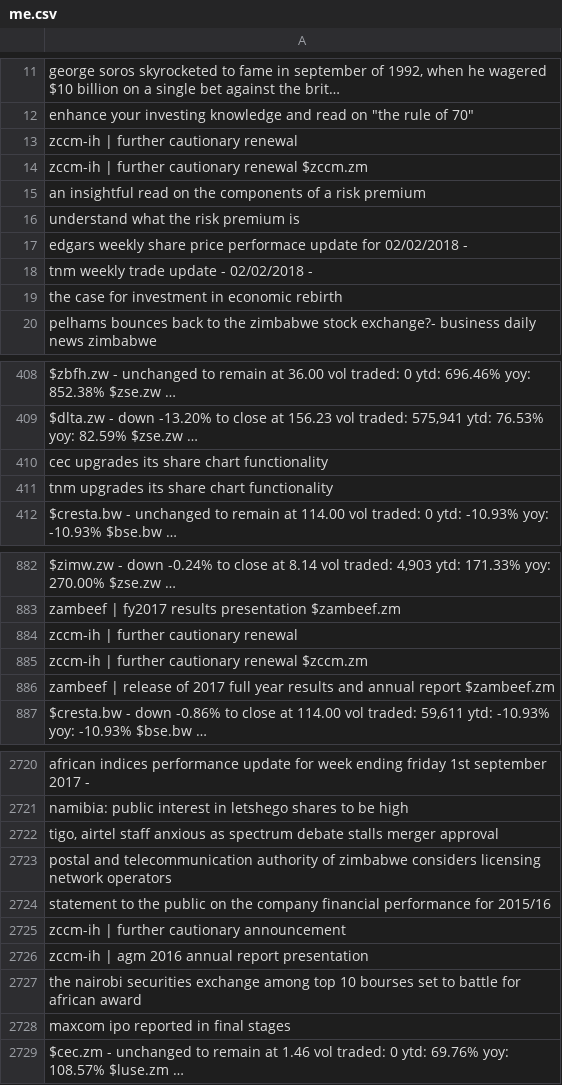
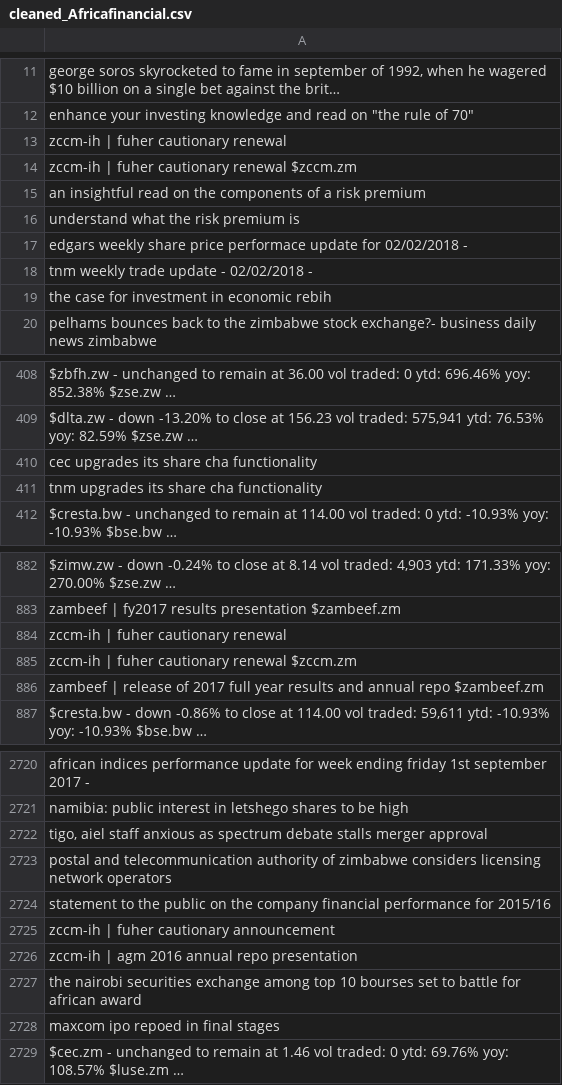
Before and after one commit to kwoshvick/NSE_Sentiment_Analysis, a CSV file: site_crawler/data/twitter_data/cleaned_data/cleaned_Africafinancial.csv (was site_crawler/data/twitter_data/cleaned_data/me.csv), drawn as a sheet; only a part is shown, gaps mark what is left out; the diff covers the shown part only; the diff names each change by its address in the sheet, - before the commit and + after, or states it on an @@ line.

Commit message:
cleaned data 1

```diff
--- a/site_crawler/data/twitter_data/cleaned_data/me.csv
+++ b/site_crawler/data/twitter_data/cleaned_data/cleaned_Africafinancial.csv
-A13: zccm-ih | further cautionary renewal
+A13: zccm-ih | fuher cautionary renewal
-A14: zccm-ih | further cautionary renewal $zccm.zm
+A14: zccm-ih | fuher cautionary renewal $zccm.zm
-A19: the case for investment in economic rebirth
+A19: the case for investment in economic rebih
-A410: cec upgrades its share chart functionality
+A410: cec upgrades its share cha functionality
-A411: tnm upgrades its share chart functionality
+A411: tnm upgrades its share cha functionality
-A884: zccm-ih | further cautionary renewal
+A884: zccm-ih | fuher cautionary renewal
-A885: zccm-ih | further cautionary renewal $zccm.zm
+A885: zccm-ih | fuher cautionary renewal $zccm.zm
-A886: …and annual report $zambeef.zm
+A886: …and annual repo $zambeef.zm
-A2722: tigo, airtel staff anxious…
+A2722: tigo, aiel staff anxious…
-A2725: zccm-ih | further cautionary announcement
+A2725: zccm-ih | fuher cautionary announcement
-A2726: zccm-ih | agm 2016 annual report presentation
+A2726: zccm-ih | agm 2016 annual repo presentation
-A2728: maxcom ipo reported in final stages
+A2728: maxcom ipo repoed in final stages
```
Also changed, not shown: 37 edited cells elsewhere in this file, 24 other files.
